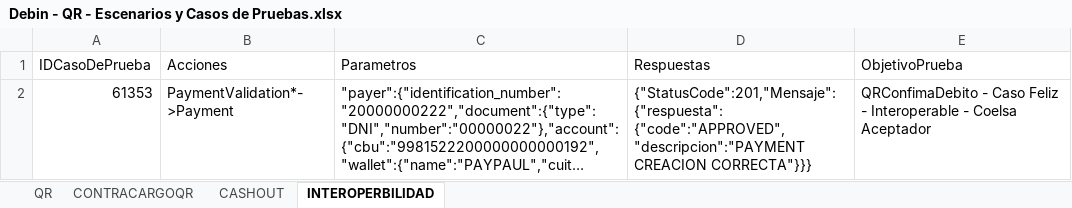
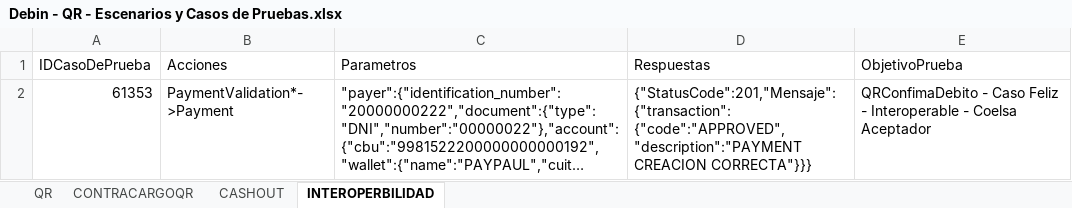
Before and after one commit to lucasacostabosch/Inazuma-Debin, an Excel workbook: Ambiente/Debin - QR - Escenarios y Casos de Pruebas.xlsx, sheet INTEROPERBILIDAD, drawn as a sheet; long unchanged cells end in …; values as stored, in another font and other column widths than the file's, no borders; the diff names each change by its address in the sheet, - before the commit and + after, or states it on an @@ line.

Commit message:
pequeño cambio en msj de respuesta

```diff
--- a/Ambiente/Debin - QR - Escenarios y Casos de Pruebas.xlsx (sheet INTEROPERBILIDAD)
+++ b/Ambiente/Debin - QR - Escenarios y Casos de Pruebas.xlsx (sheet INTEROPERBILIDAD)
-D2 (Respuestas): {"StatusCode":201,"Mensaje":{"respuesta": {"code":"APPROVED","descripcion":"PAYMENT CREACION CORRECTA"}}}
+D2 (Respuestas): {"StatusCode":201,"Mensaje":{"transaction": {"code":"APPROVED","description":"PAYMENT CREACION CORRECTA"}}}
```
Also changed, not shown: 1 other file.
